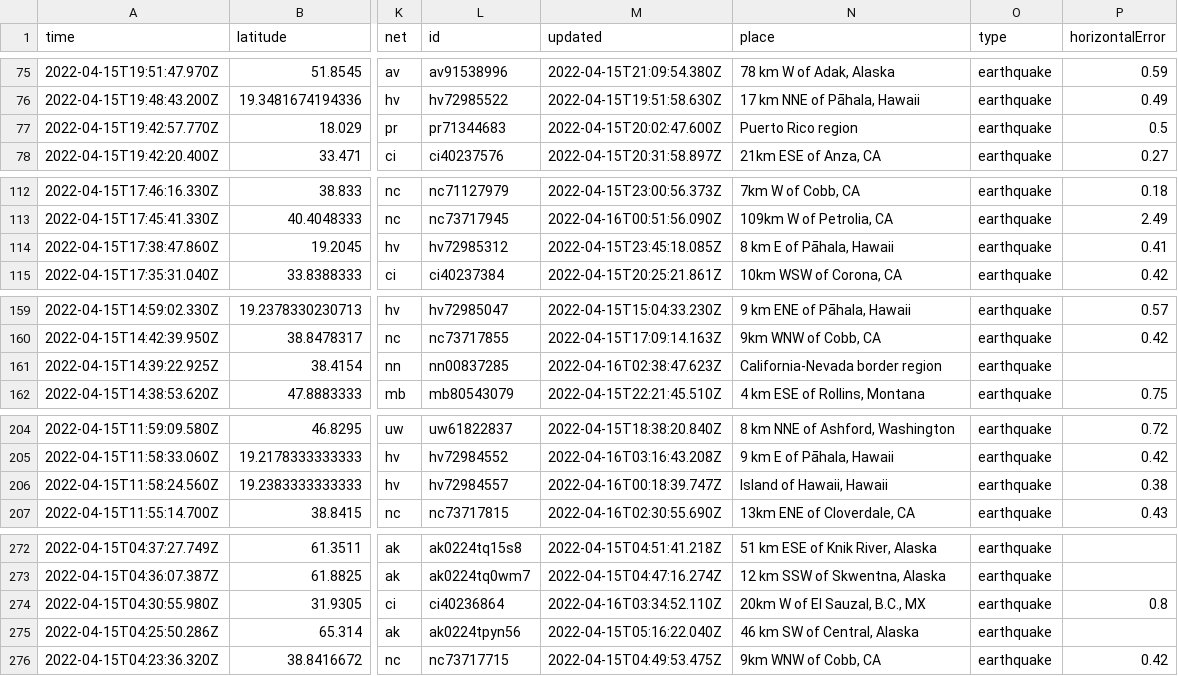
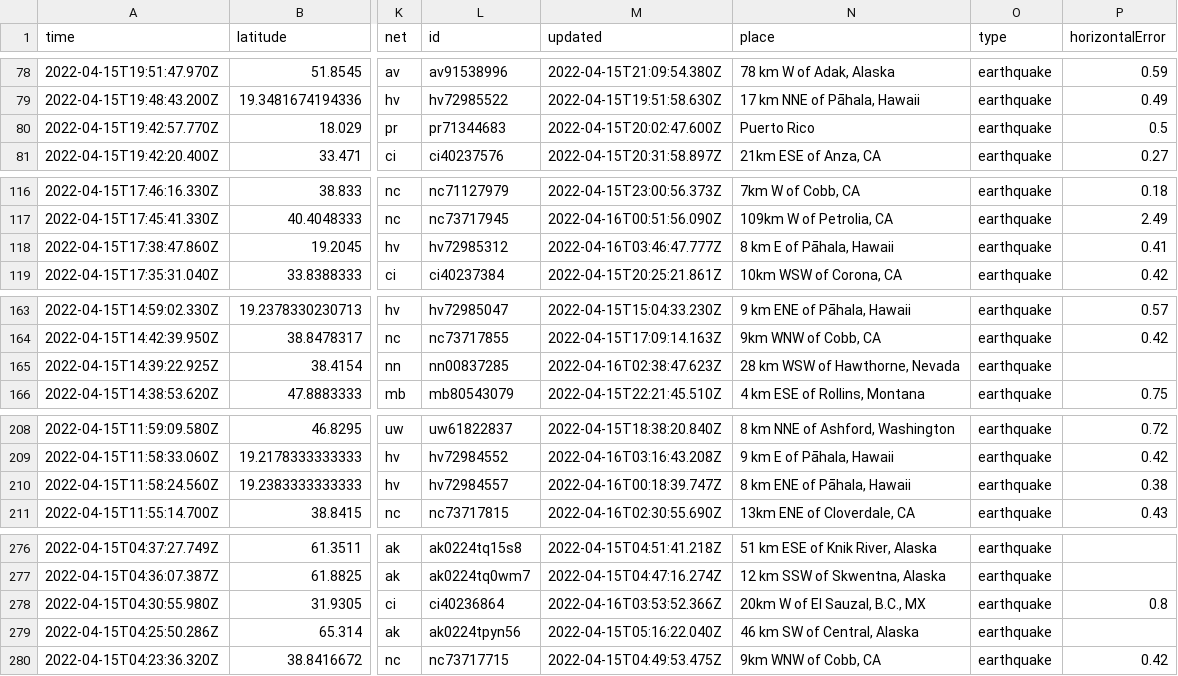
Before and after one commit to awallender/nicar22-github-actions, a CSV file: usgs_current.csv, drawn as a sheet; only a part is shown, gaps mark what is left out; addresses are those after the commit; the diff covers the shown part only; the diff names each change by its address in the sheet, - before the commit and + after, or states it on an @@ line.

```diff
--- a/usgs_current.csv
+++ b/usgs_current.csv
-N80 (place): Puerto Rico region
+N80 (place): Puerto Rico
-M118 (updated): 2022-04-15T23:45:18.085Z
+M118 (updated): 2022-04-16T03:46:47.777Z
-N165 (place): California-Nevada border region
+N165 (place): 28 km WSW of Hawthorne, Nevada
-N210 (place): Island of Hawaii, Hawaii
+N210 (place): 8 km ENE of Pāhala, Hawaii
-M278 (updated): 2022-04-16T03:34:52.110Z
+M278 (updated): 2022-04-16T03:53:52.366Z
```
Also changed, not shown: 4 added rows and 4 edited cells elsewhere in this file, 1 other file.
